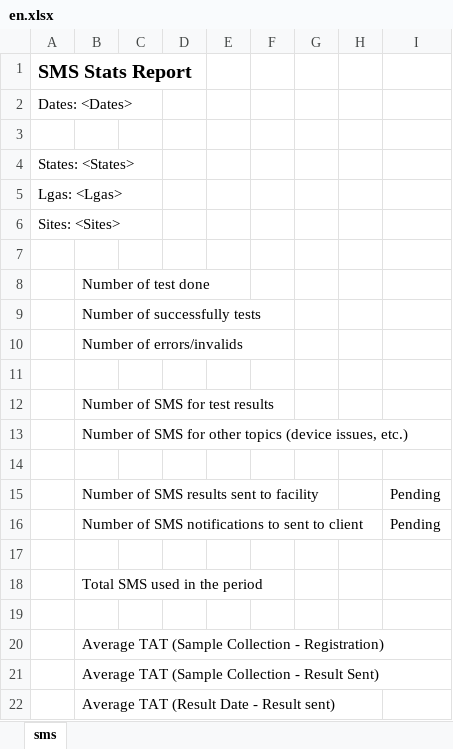
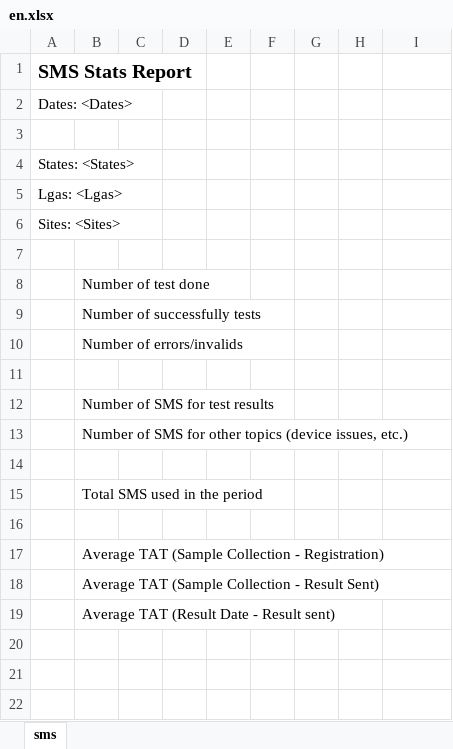
Before and after one commit to RahatSaqib/aspect, an Excel workbook: api/templates/sz_sms_stats/en.xlsx, sheet sms, drawn as a sheet; values as stored, in another font and other column widths than the file's, no borders; the diff names each change by its address in the sheet, - before the commit and + after, or states it on an @@ line.

Commit message:
[feat/ASP-2730-Eswatini-SMS-Report] Removed values with pending definition.

```diff
--- a/api/templates/sz_sms_stats/en.xlsx (sheet sms)
+++ b/api/templates/sz_sms_stats/en.xlsx (sheet sms)
-row 15:  | Number of SMS results sent to facility |  |  |  |  |  |  | Pending
-row 16:  | Number of SMS notifications to sent to client |  |  |  |  |  |  | Pending
-row 17: (empty)
```
Also changed, not shown: 2 other files.
